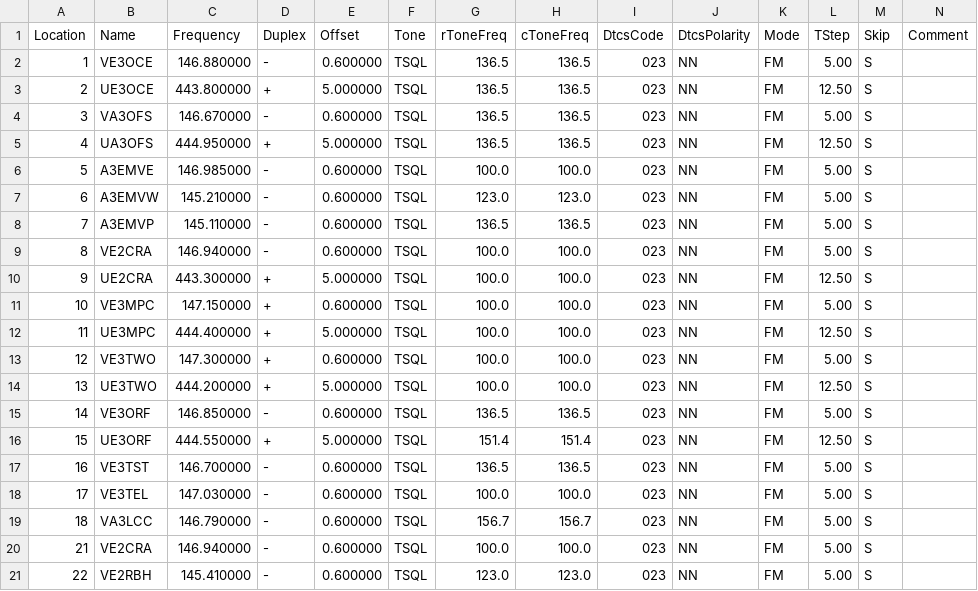
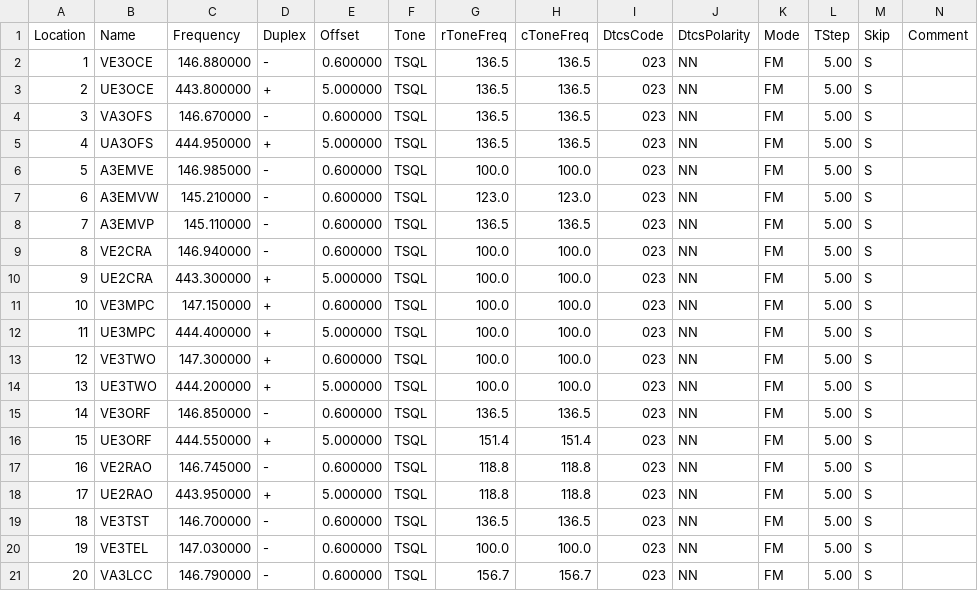
Before and after one commit to tylert/freq-lists, a CSV file: radios/Baofeng_UV-5R.csv, drawn as a sheet; only a part is shown; the shorter side is filled out with more unchanged rows; addresses are those after the commit; rows hold the shown columns only; the diff covers the shown part only; the diff names each change by its address in the sheet, - before the commit and + after, or states it on an @@ line.

```diff
--- a/radios/Baofeng_UV-5R.csv
+++ b/radios/Baofeng_UV-5R.csv
-L3 (TStep): 12.50
+L3 (TStep): 5.00
-L5 (TStep): 12.50
+L5 (TStep): 5.00
-L10 (TStep): 12.50
+L10 (TStep): 5.00
-L12 (TStep): 12.50
+L12 (TStep): 5.00
-L14 (TStep): 12.50
+L14 (TStep): 5.00
-L16 (TStep): 12.50
+L16 (TStep): 5.00
+row 17: 16 | VE2RAO | 146.745000 | - | 0.600000 | TSQL | 118.8 | 118.8 | 023 | NN | FM | 5.00 | S
+row 18: 17 | UE2RAO | 443.950000 | + | 5.000000 | TSQL | 118.8 | 118.8 | 023 | NN | FM | 5.00 | S
@@ column A (Location) renumbered between rows 19 and 44 @@
```
Also changed, not shown: 8 added rows and 44 edited cells elsewhere in this file, radios/Kenwood_TM-281A.csv, radios/Kenwood_TM-D710A.csv, 1 other file.
